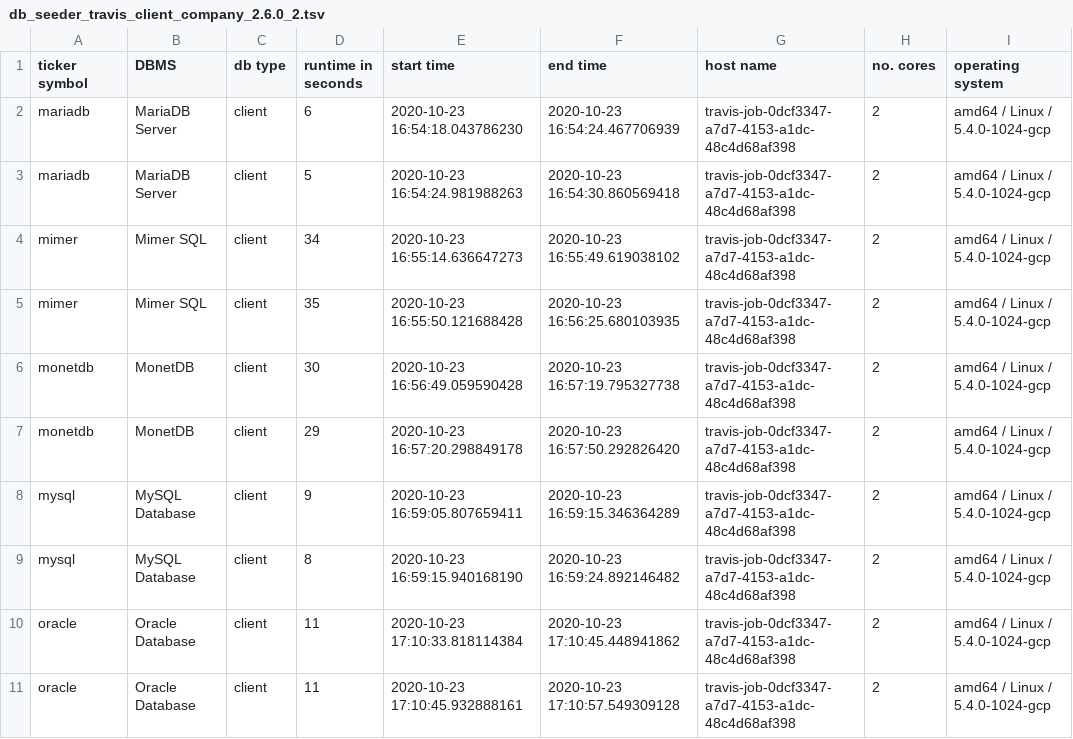
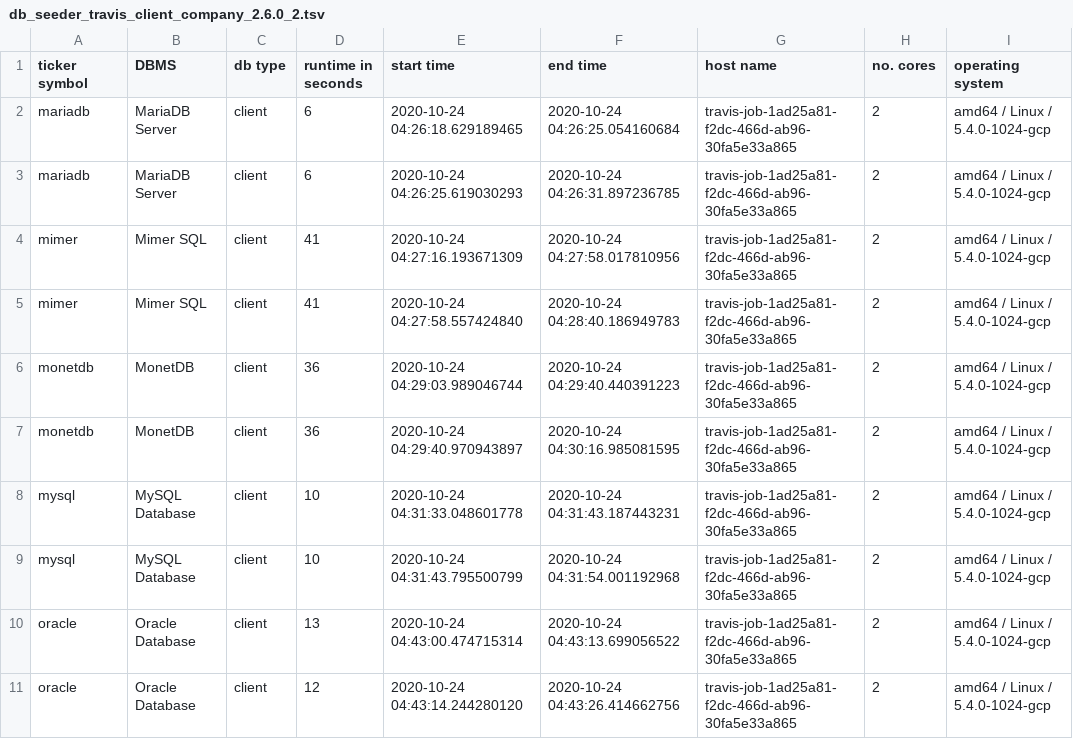
Before and after one commit to KonnexionsGmbH/db_seeder, a TSV file: resources/statistics/db_seeder_travis_client_company_2.6.0_2.tsv, drawn as a sheet; only a part is shown; the diff covers the shown part only.

Commit message:
Travis update: 24.10.2020 04:51:13 (Build 536)
[skip ci]

```diff
--- a/resources/statistics/db_seeder_travis_client_company_2.6.0_2.tsv
+++ b/resources/statistics/db_seeder_travis_client_company_2.6.0_2.tsv
@@ -1,11 +1,11 @@
 ticker symbol	DBMS	db type	runtime in seconds	start time	end time	host name	no. cores	operating system
-mariadb	MariaDB Server	client	6	2020-10-23 16:54:18.043786230	2020-10-23 16:54:24.467706939	travis-job-0dcf3347-a7d7-4153-a1dc-48c4d68af398	2	amd64 / Linux / 5.4.0-1024-gcp
-mariadb	MariaDB Server	client	5	2020-10-23 16:54:24.981988263	2020-10-23 16:54:30.860569418	travis-job-0dcf3347-a7d7-4153-a1dc-48c4d68af398	2	amd64 / Linux / 5.4.0-1024-gcp
-mimer	Mimer SQL	client	34	2020-10-23 16:55:14.636647273	2020-10-23 16:55:49.619038102	travis-job-0dcf3347-a7d7-4153-a1dc-48c4d68af398	2	amd64 / Linux / 5.4.0-1024-gcp
-mimer	Mimer SQL	client	35	2020-10-23 16:55:50.121688428	2020-10-23 16:56:25.680103935	travis-job-0dcf3347-a7d7-4153-a1dc-48c4d68af398	2	amd64 / Linux / 5.4.0-1024-gcp
-monetdb	MonetDB	client	30	2020-10-23 16:56:49.059590428	2020-10-23 16:57:19.795327738	travis-job-0dcf3347-a7d7-4153-a1dc-48c4d68af398	2	amd64 / Linux / 5.4.0-1024-gcp
-monetdb	MonetDB	client	29	2020-10-23 16:57:20.298849178	2020-10-23 16:57:50.292826420	travis-job-0dcf3347-a7d7-4153-a1dc-48c4d68af398	2	amd64 / Linux / 5.4.0-1024-gcp
-mysql	MySQL Database	client	9	2020-10-23 16:59:05.807659411	2020-10-23 16:59:15.346364289	travis-job-0dcf3347-a7d7-4153-a1dc-48c4d68af398	2	amd64 / Linux / 5.4.0-1024-gcp
-mysql	MySQL Database	client	8	2020-10-23 16:59:15.940168190	2020-10-23 16:59:24.892146482	travis-job-0dcf3347-a7d7-4153-a1dc-48c4d68af398	2	amd64 / Linux / 5.4.0-1024-gcp
-oracle	Oracle Database	client	11	2020-10-23 17:10:33.818114384	2020-10-23 17:10:45.448941862	travis-job-0dcf3347-a7d7-4153-a1dc-48c4d68af398	2	amd64 / Linux / 5.4.0-1024-gcp
-oracle	Oracle Database	client	11	2020-10-23 17:10:45.932888161	2020-10-23 17:10:57.549309128	travis-job-0dcf3347-a7d7-4153-a1dc-48c4d68af398	2	amd64 / Linux / 5.4.0-1024-gcp
+mariadb	MariaDB Server	client	6	2020-10-24 04:26:18.629189465	2020-10-24 04:26:25.054160684	travis-job-1ad25a81-f2dc-466d-ab96-30fa5e33a865	2	amd64 / Linux / 5.4.0-1024-gcp
+mariadb	MariaDB Server	client	6	2020-10-24 04:26:25.619030293	2020-10-24 04:26:31.897236785	travis-job-1ad25a81-f2dc-466d-ab96-30fa5e33a865	2	amd64 / Linux / 5.4.0-1024-gcp
+mimer	Mimer SQL	client	41	2020-10-24 04:27:16.193671309	2020-10-24 04:27:58.017810956	travis-job-1ad25a81-f2dc-466d-ab96-30fa5e33a865	2	amd64 / Linux / 5.4.0-1024-gcp
+mimer	Mimer SQL	client	41	2020-10-24 04:27:58.557424840	2020-10-24 04:28:40.186949783	travis-job-1ad25a81-f2dc-466d-ab96-30fa5e33a865	2	amd64 / Linux / 5.4.0-1024-gcp
+monetdb	MonetDB	client	36	2020-10-24 04:29:03.989046744	2020-10-24 04:29:40.440391223	travis-job-1ad25a81-f2dc-466d-ab96-30fa5e33a865	2	amd64 / Linux / 5.4.0-1024-gcp
+monetdb	MonetDB	client	36	2020-10-24 04:29:40.970943897	2020-10-24 04:30:16.985081595	travis-job-1ad25a81-f2dc-466d-ab96-30fa5e33a865	2	amd64 / Linux / 5.4.0-1024-gcp
+mysql	MySQL Database	client	10	2020-10-24 04:31:33.048601778	2020-10-24 04:31:43.187443231	travis-job-1ad25a81-f2dc-466d-ab96-30fa5e33a865	2	amd64 / Linux / 5.4.0-1024-gcp
+mysql	MySQL Database	client	10	2020-10-24 04:31:43.795500799	2020-10-24 04:31:54.001192968	travis-job-1ad25a81-f2dc-466d-ab96-30fa5e33a865	2	amd64 / Linux / 5.4.0-1024-gcp
+oracle	Oracle Database	client	13	2020-10-24 04:43:00.474715314	2020-10-24 04:43:13.699056522	travis-job-1ad25a81-f2dc-466d-ab96-30fa5e33a865	2	amd64 / Linux / 5.4.0-1024-gcp
+oracle	Oracle Database	client	12	2020-10-24 04:43:14.244280120	2020-10-24 04:43:26.414662756	travis-job-1ad25a81-f2dc-466d-ab96-30fa5e33a865	2	amd64 / Linux / 5.4.0-1024-gcp
```
Also changed, not shown: 37 edited cells elsewhere in this file.
